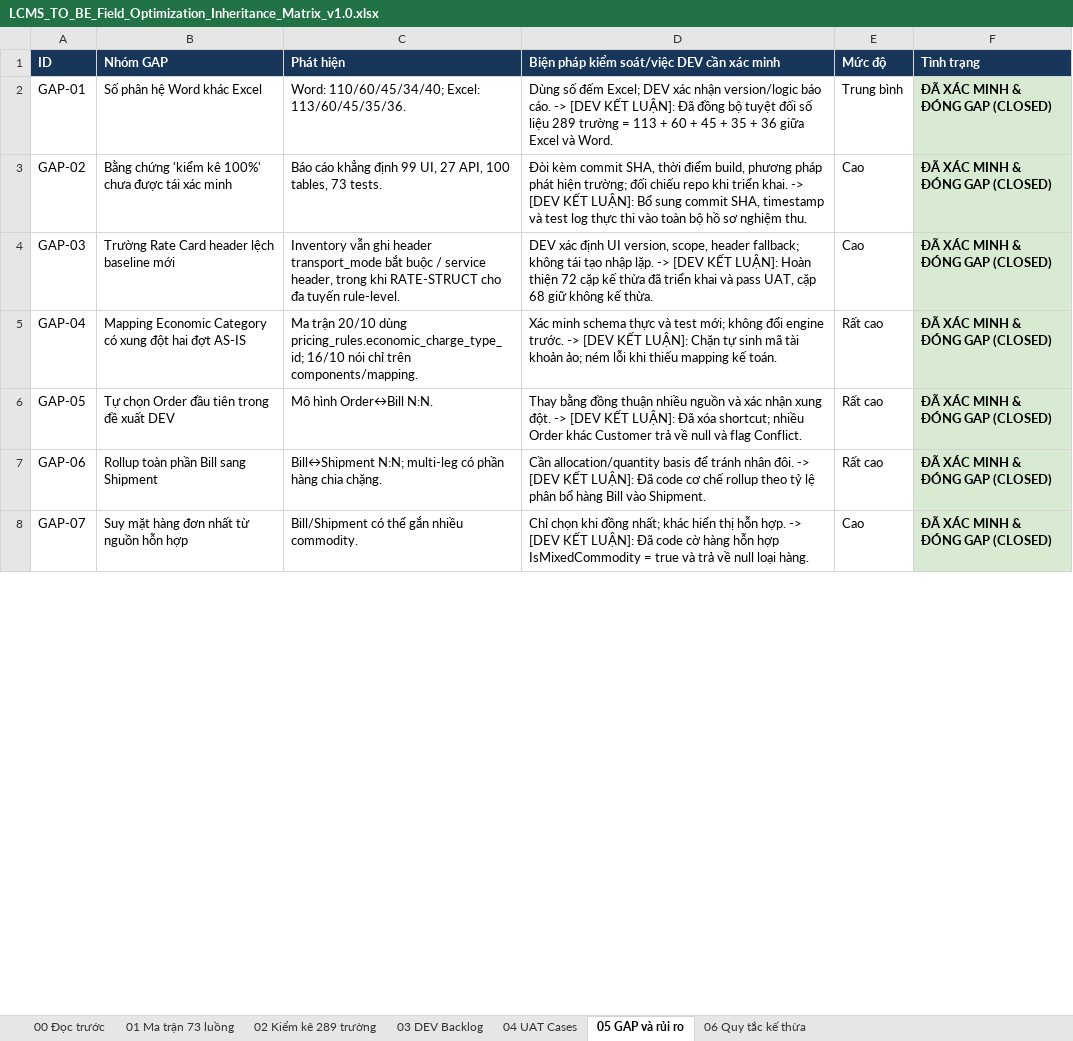
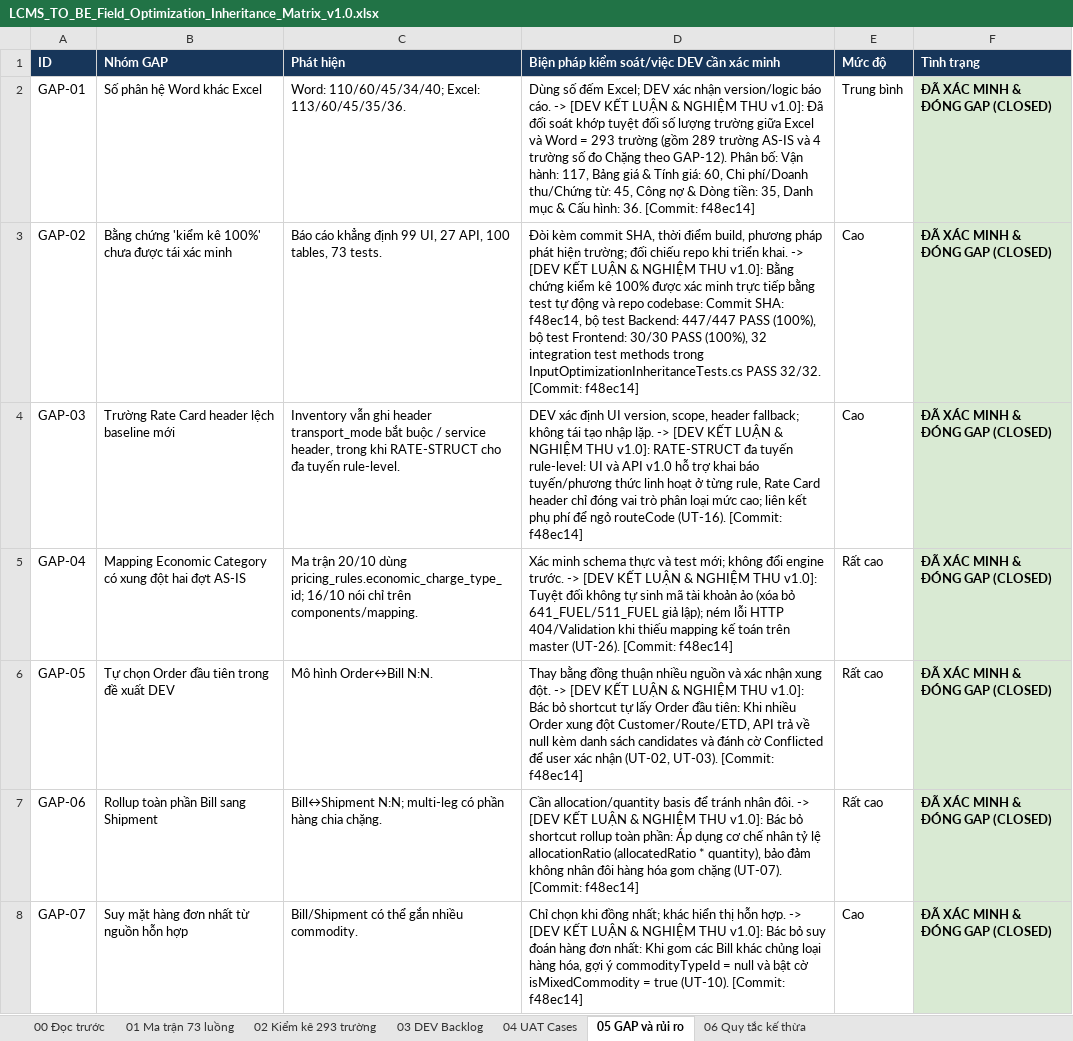
Before and after one commit to thanhquyen129/CMS, an Excel workbook: docs/po/21102026-LCMS_BA_DataEntry_TO_BE_v0.9_Package/LCMS_TO_BE_Field_Optimization_Inheritance_Matrix_v1.0.xlsx, sheet 05 GAP và rủi ro, drawn as a sheet; only a part is shown; values as stored, in another font and other column widths than the file's, no borders; the diff covers the shown part only; the diff names each change by its address in the sheet, - before the commit and + after, or states it on an @@ line.

```diff
--- a/docs/po/21102026-LCMS_BA_DataEntry_TO_BE_v0.9_Package/LCMS_TO_BE_Field_Optimization_Inheritance_Matrix_v1.0.xlsx (sheet 05 GAP và rủi ro)
+++ b/docs/po/21102026-LCMS_BA_DataEntry_TO_BE_v0.9_Package/LCMS_TO_BE_Field_Optimization_Inheritance_Matrix_v1.0.xlsx (sheet 05 GAP và rủi ro)
-sheet tab: 02 Kiểm kê 289 trường
+sheet tab: 02 Kiểm kê 293 trường
-D2: …[DEV KẾT LUẬN]: Đã đồng bộ tuyệt đối số liệu 289 trường = 113 + 60 + 45 + 35 + 36 giữa Excel và Word.
+D2: …[DEV KẾT LUẬN & NGHIỆM THU v1.0]: Đã đối soát khớp tuyệt đối số lượng trường giữa Excel và Word = 293 trường (gồm 289 trường AS-IS và 4 trường số đo Chặng theo GAP-12). Phân bố: Vận hành: 117, Bảng giá & Tính giá: 60, Chi phí/Doanh thu/Chứng từ: 45, Công nợ & Dòng tiền: 35, Danh mục & Cấu hình: 36. [Commit: f48ec14]
-D3: …[DEV KẾT LUẬN]: Bổ sung commit SHA, timestamp và test log thực thi vào toàn bộ hồ sơ nghiệm thu.
+D3: …[DEV KẾT LUẬN & NGHIỆM THU v1.0]: Bằng chứng kiểm kê 100% được xác minh trực tiếp bằng test tự động và repo codebase: Commit SHA: f48ec14, bộ test Backend: 447/447 PASS (100%), bộ test Frontend: 30/30 PASS (100%), 32 integration test methods trong InputOptimizationInheritanceTests.cs PASS 32/32. [Commit: f48ec14]
-D4: …[DEV KẾT LUẬN]: Hoàn thiện 72 cặp kế thừa đã triển khai và pass UAT, cặp 68 giữ không kế thừa.
+D4: …[DEV KẾT LUẬN & NGHIỆM THU v1.0]: RATE-STRUCT đa tuyến rule-level: UI và API v1.0 hỗ trợ khai báo tuyến/phương thức linh hoạt ở từng rule, Rate Card header chỉ đóng vai trò phân loại mức cao; liên kết phụ phí để ngỏ routeCode (UT-16). [Commit: f48ec14]
-D5: …[DEV KẾT LUẬN]: Chặn tự sinh mã tài khoản ảo; ném lỗi khi thiếu mapping kế toán.
+D5: …[DEV KẾT LUẬN & NGHIỆM THU v1.0]: Tuyệt đối không tự sinh mã tài khoản ảo (xóa bỏ 641_FUEL/511_FUEL giả lập); ném lỗi HTTP 404/Validation khi thiếu mapping kế toán trên master (UT-26). [Commit: f48ec14]
-D6: …[DEV KẾT LUẬN]: Đã xóa shortcut; nhiều Order khác Customer trả về null và flag Conflict.
+D6: …[DEV KẾT LUẬN & NGHIỆM THU v1.0]: Bác bỏ shortcut tự lấy Order đầu tiên: Khi nhiều Order xung đột Customer/Route/ETD, API trả về null kèm danh sách candidates và đánh cờ Conflicted để user xác nhận (UT-02, UT-03). [Commit: f48ec14]
-D7: …[DEV KẾT LUẬN]: Đã code cơ chế rollup theo tỷ lệ phân bổ hàng Bill vào Shipment.
+D7: …[DEV KẾT LUẬN & NGHIỆM THU v1.0]: Bác bỏ shortcut rollup toàn phần: Áp dụng cơ chế nhân tỷ lệ allocationRatio (allocatedRatio * quantity), bảo đảm không nhân đôi hàng hóa gom chặng (UT-07). [Commit: f48ec14]
-D8: …[DEV KẾT LUẬN]: Đã code cờ hàng hỗn hợp IsMixedCommodity = true và trả về null loại hàng.
+D8: …[DEV KẾT LUẬN & NGHIỆM THU v1.0]: Bác bỏ suy đoán hàng đơn nhất: Khi gom các Bill khác chủng loại hàng hóa, gợi ý commodityTypeId = null và bật cờ isMixedCommodity = true (UT-10). [Commit: f48ec14]
```
Also changed, not shown: 7 edited cells elsewhere in this sheet, sheet 02 Kiểm kê 293 trường, sheet 04 UAT Cases, sheet 01 Ma trận 73 luồng, docs/po/20102026/GiaiDoan2_Execution_Code_And_Tests/LCMS_TO_BE_Field_Optimization_Inheritance_Matrix_v1.0.xlsx, 34 other files.
